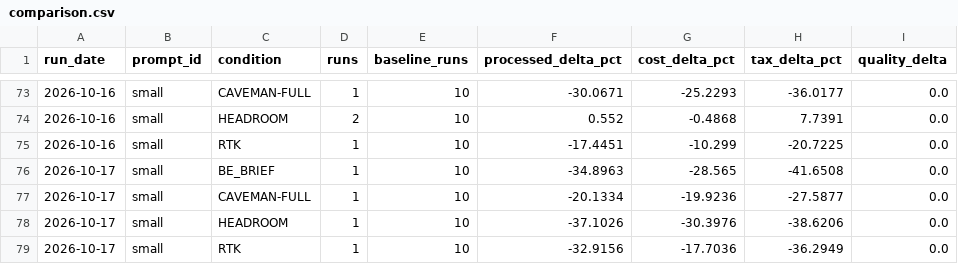
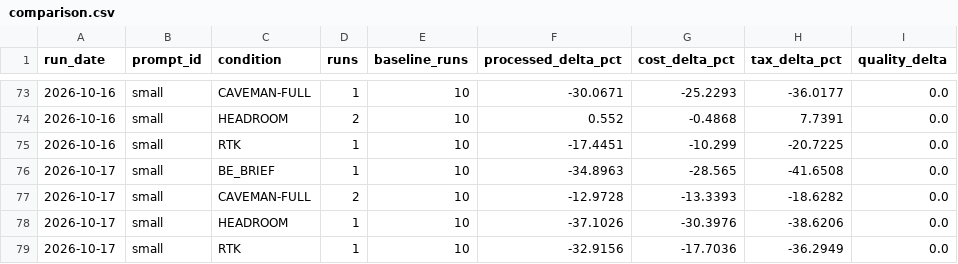
Before and after one commit to YangJunMan/claude-code-token-savings-benchmark, a CSV file: data/comparison.csv, drawn as a sheet; only a part is shown, gaps mark what is left out; the diff names each change by its address in the sheet, - before the commit and + after, or states it on an @@ line.

```diff
--- a/data/comparison.csv
+++ b/data/comparison.csv
-D77 (runs): 1
+D77 (runs): 2
-F77 (processed_delta_pct): -20.1334
+F77 (processed_delta_pct): -12.9728
-G77 (cost_delta_pct): -19.9236
+G77 (cost_delta_pct): -13.3393
-H77 (tax_delta_pct): -27.5877
+H77 (tax_delta_pct): -18.6282
```
Also changed, not shown: data/activity-log.csv, data/run-summary.csv, 2 other files.
